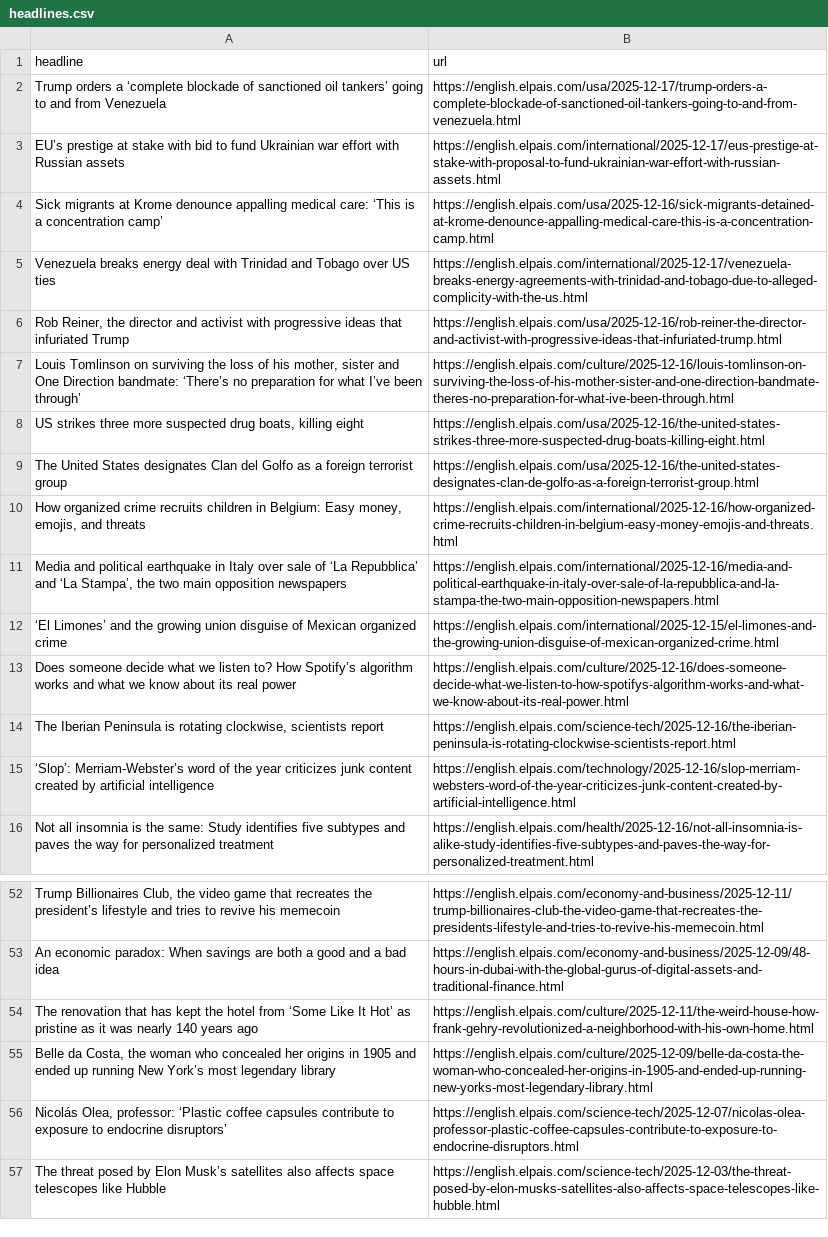
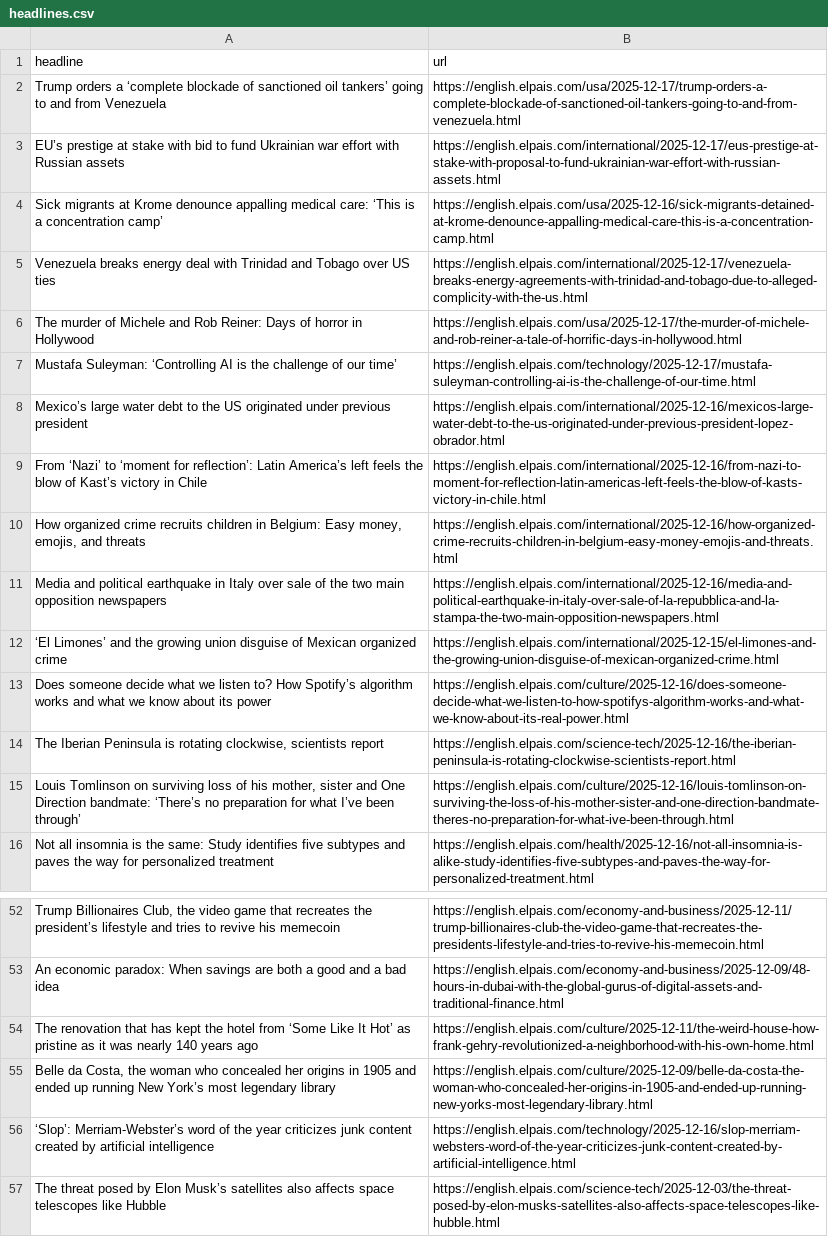
Before and after one commit to jam9501/el-pais-autoscraper, a CSV file: headlines.csv, drawn as a sheet; only a part is shown, gaps mark what is left out.

```diff
--- a/headlines.csv
+++ b/headlines.csv
@@ -5,12 +5,12 @@ Sick migrants at Krome denounce appalling medical care: ‘This is a concentrati
 Venezuela breaks energy deal with Trinidad and Tobago over US ties,https://english.elpais.com/international/2025-12-17/venezuela-breaks-energy-agreements-with-trinidad-and-tobago-due-to-alleged-complicity-with-the-us.html
-"Rob Reiner, the director and activist with progressive ideas that infuriated Trump",https://english.elpais.com/usa/2025-12-16/rob-reiner-the-director-and-activist-with-progressive-ideas-that-infuriated-trump.html
-"Louis Tomlinson on surviving the loss of his mother, sister and One Direction bandmate: ‘There’s no preparation for what I’ve been through’",https://english.elpais.com/culture/2025-12-16/louis-tomlinson-on-surviving-the-loss-of-his-mother-sister-and-one-direction-bandmate-theres-no-preparation-for-what-ive-been-through.html
-"US strikes three more suspected drug boats, killing eight",https://english.elpais.com/usa/2025-12-16/the-united-states-strikes-three-more-suspected-drug-boats-killing-eight.html
-The United States designates Clan del Golfo as a foreign terrorist group,https://english.elpais.com/usa/2025-12-16/the-united-states-designates-clan-de-golfo-as-a-foreign-terrorist-group.html
+The murder of Michele and Rob Reiner: Days of horror in Hollywood,https://english.elpais.com/usa/2025-12-17/the-murder-of-michele-and-rob-reiner-a-tale-of-horrific-days-in-hollywood.html
+Mustafa Suleyman: ‘Controlling AI is the challenge of our time’,https://english.elpais.com/technology/2025-12-17/mustafa-suleyman-controlling-ai-is-the-challenge-of-our-time.html
+Mexico’s large water debt to the US originated under previous president ,https://english.elpais.com/international/2025-12-16/mexicos-large-water-debt-to-the-us-originated-under-previous-president-lopez-obrador.html
+From ‘Nazi’ to ‘moment for reflection’: Latin America’s left feels the blow of Kast’s victory in Chile,https://english.elpais.com/international/2025-12-16/from-nazi-to-moment-for-reflection-latin-americas-left-feels-the-blow-of-kasts-victory-in-chile.html
 "How organized crime recruits children in Belgium: Easy money, emojis, and threats ",https://english.elpais.com/international/2025-12-16/how-organized-crime-recruits-children-in-belgium-easy-money-emojis-and-threats.html
-"Media and political earthquake in Italy over sale of ‘La Repubblica’ and ‘La Stampa’, the two main opposition newspapers ",https://english.elpais.com/international/2025-12-16/media-and-political-earthquake-in-italy-over-sale-of-la-repubblica-and-la-stampa-the-two-main-opposition-newspapers.html
+Media and political earthquake in Italy over sale of the two main opposition newspapers,https://english.elpais.com/international/2025-12-16/media-and-political-earthquake-in-italy-over-sale-of-la-repubblica-and-la-stampa-the-two-main-opposition-newspapers.html
 ‘El Limones’ and the growing union disguise of Mexican organized crime,https://english.elpais.com/international/2025-12-15/el-limones-and-the-growing-union-disguise-of-mexican-organized-crime.html
-Does someone decide what we listen to? How Spotify’s algorithm works and what we know about its real power,https://english.elpais.com/culture/2025-12-16/does-someone-decide-what-we-listen-to-how-spotifys-algorithm-works-and-what-we-know-about-its-real-power.html
+Does someone decide what we listen to? How Spotify’s algorithm works and what we know about its power,https://english.elpais.com/culture/2025-12-16/does-someone-decide-what-we-listen-to-how-spotifys-algorithm-works-and-what-we-know-about-its-real-power.html
 "The Iberian Peninsula is rotating clockwise, scientists report",https://english.elpais.com/science-tech/2025-12-16/the-iberian-peninsula-is-rotating-clockwise-scientists-report.html
-‘Slop’: Merriam-Webster’s word of the year criticizes junk content created by artificial intelligence,https://english.elpais.com/technology/2025-12-16/slop-merriam-websters-word-of-the-year-criticizes-junk-content-created-by-artificial-intelligence.html
+"Louis Tomlinson on surviving loss of his mother, sister and One Direction bandmate: ‘There’s no preparation for what I’ve been through’",https://english.elpais.com/culture/2025-12-16/louis-tomlinson-on-surviving-the-loss-of-his-mother-sister-and-one-direction-bandmate-theres-no-preparation-for-what-ive-been-through.html
 Not all insomnia is the same: Study identifies five subtypes and paves the way for personalized treatment,https://english.elpais.com/health/2025-12-16/not-all-insomnia-is-alike-study-identifies-five-subtypes-and-paves-the-way-for-personalized-treatment.html
@@ -56,3 +56,3 @@ The renovation that has kept the hotel from ‘Some Like It Hot’ as pristine a
 "Belle da Costa, the woman who concealed her origins in 1905 and ended up running New York’s most legendary library",https://english.elpais.com/culture/2025-12-09/belle-da-costa-the-woman-who-concealed-her-origins-in-1905-and-ended-up-running-new-yorks-most-legendary-library.html
-"Nicolás Olea, professor: ‘Plastic coffee capsules contribute to exposure to endocrine disruptors’",https://english.elpais.com/science-tech/2025-12-07/nicolas-olea-professor-plastic-coffee-capsules-contribute-to-exposure-to-endocrine-disruptors.html
+‘Slop’: Merriam-Webster’s word of the year criticizes junk content created by artificial intelligence,https://english.elpais.com/technology/2025-12-16/slop-merriam-websters-word-of-the-year-criticizes-junk-content-created-by-artificial-intelligence.html
 The threat posed by Elon Musk’s satellites also affects space telescopes like Hubble,https://english.elpais.com/science-tech/2025-12-03/the-threat-posed-by-elon-musks-satellites-also-affects-space-telescopes-like-hubble.html
```
